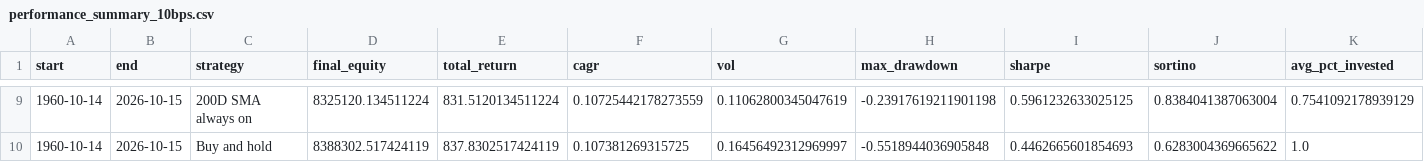
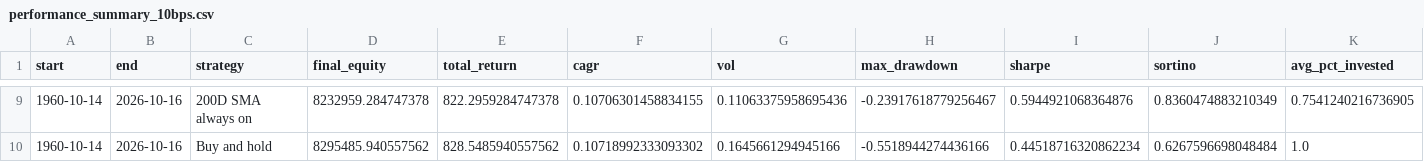
Before and after one commit to actuallyfin/actuallyfinance-site, a CSV file: recession-timing-dashboard/performance_summary_10bps.csv, drawn as a sheet; only a part is shown, gaps mark what is left out; the diff covers the shown part only; the diff names each change by its address in the sheet, - before the commit and + after, or states it on an @@ line.

```diff
--- a/recession-timing-dashboard/performance_summary_10bps.csv
+++ b/recession-timing-dashboard/performance_summary_10bps.csv
-B9:B10 (end): 2026-10-15
+B9:B10 (end): 2026-10-16
-D9 (final_equity): 8325120.134511224
+D9 (final_equity): 8232959.284747378
-E9 (total_return): 831.5120134511224
+E9 (total_return): 822.2959284747378
-F9 (cagr): 0.10725442178273559
+F9 (cagr): 0.10706301458834155
-G9 (vol): 0.11062800345047619
+G9 (vol): 0.11063375958695436
-H9 (max_drawdown): -0.23917619211901198
+H9 (max_drawdown): -0.23917618779256467
-I9 (sharpe): 0.5961232633025125
+I9 (sharpe): 0.5944921068364876
-J9 (sortino): 0.8384041387063004
+J9 (sortino): 0.8360474883210349
-K9 (avg_pct_invested): 0.7541092178939129
+K9 (avg_pct_invested): 0.7541240216736905
-D10 (final_equity): 8388302.517424119
+D10 (final_equity): 8295485.940557562
-E10 (total_return): 837.8302517424119
+E10 (total_return): 828.5485940557562
-F10 (cagr): 0.107381269315725
+F10 (cagr): 0.10718992333093302
-G10 (vol): 0.16456492312969997
+G10 (vol): 0.1645661294945166
-H10 (max_drawdown): -0.5518944036905848
+H10 (max_drawdown): -0.5518944274436166
-I10 (sharpe): 0.4462665601854693
+I10 (sharpe): 0.44518716320862234
-J10 (sortino): 0.6283004369665622
+J10 (sortino): 0.6267596698048484
```
Also changed, not shown: 63 edited cells elsewhere in this file, recession-timing-dashboard/monthly_signal.csv, recession-timing-dashboard/monthly_signal_10m.csv, 9 other files.
